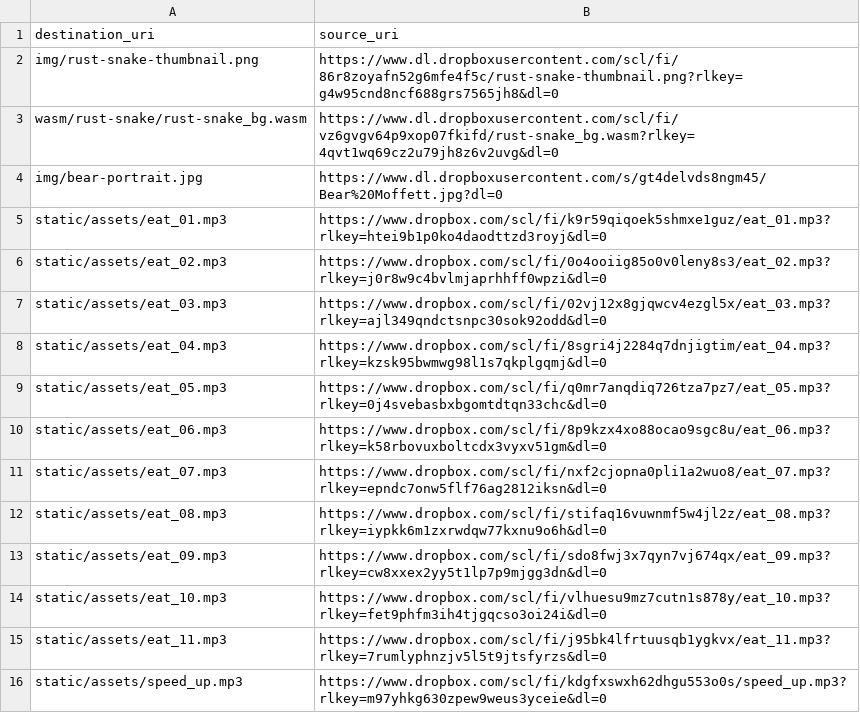
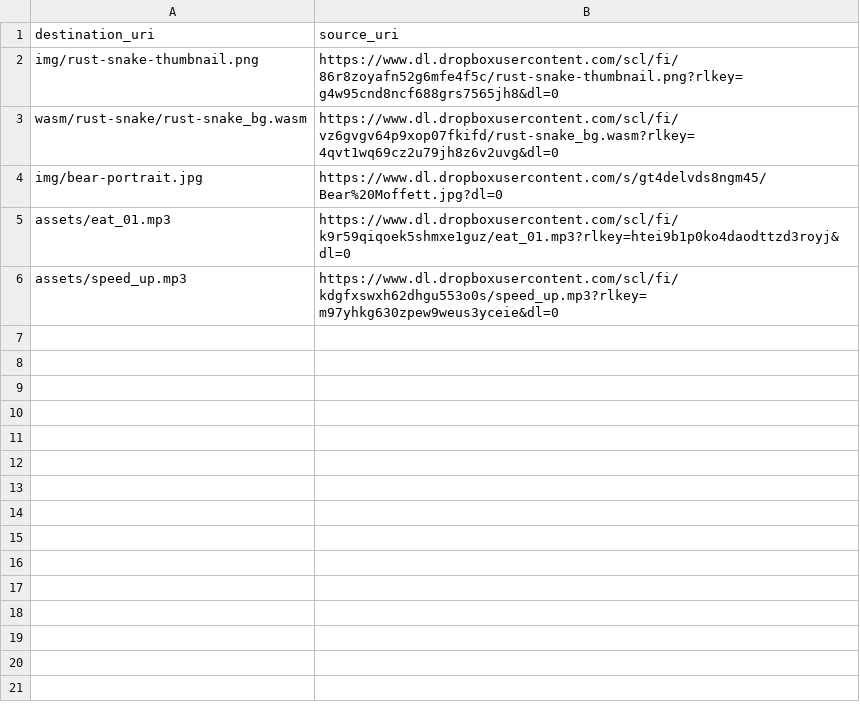
Before and after one commit to shakesbeare/berintmoffett-com, a CSV file: files.csv, drawn as a sheet.

```diff
--- a/files.csv
+++ b/files.csv
@@ -4,13 +4,3 @@ wasm/rust-snake/rust-snake_bg.wasm,https://www.dl.dropboxusercontent.com/scl/fi/
 img/bear-portrait.jpg,https://www.dl.dropboxusercontent.com/s/gt4delvds8ngm45/Bear%20Moffett.jpg?dl=0
-static/assets/eat_01.mp3, https://www.dropbox.com/scl/fi/k9r59qiqoek5shmxe1guz/eat_01.mp3?rlkey=htei9b1p0ko4daodttzd3royj&dl=0
-static/assets/eat_02.mp3, https://www.dropbox.com/scl/fi/0o4ooiig85o0v0leny8s3/eat_02.mp3?rlkey=j0r8w9c4bvlmjaprhhff0wpzi&dl=0
-static/assets/eat_03.mp3, https://www.dropbox.com/scl/fi/02vj12x8gjqwcv4ezgl5x/eat_03.mp3?rlkey=ajl349qndctsnpc30sok92odd&dl=0
-static/assets/eat_04.mp3, https://www.dropbox.com/scl/fi/8sgri4j2284q7dnjigtim/eat_04.mp3?rlkey=kzsk95bwmwg98l1s7qkplgqmj&dl=0
-static/assets/eat_05.mp3, https://www.dropbox.com/scl/fi/q0mr7anqdiq726tza7pz7/eat_05.mp3?rlkey=0j4svebasbxbgomtdtqn33chc&dl=0
-static/assets/eat_06.mp3, https://www.dropbox.com/scl/fi/8p9kzx4xo88ocao9sgc8u/eat_06.mp3?rlkey=k58rbovuxboltcdx3vyxv51gm&dl=0
-static/assets/eat_07.mp3, https://www.dropbox.com/scl/fi/nxf2cjopna0pli1a2wuo8/eat_07.mp3?rlkey=epndc7onw5flf76ag2812iksn&dl=0
-static/assets/eat_08.mp3, https://www.dropbox.com/scl/fi/stifaq16vuwnmf5w4jl2z/eat_08.mp3?rlkey=iypkk6m1zxrwdqw77kxnu9o6h&dl=0
-static/assets/eat_09.mp3, https://www.dropbox.com/scl/fi/sdo8fwj3x7qyn7vj674qx/eat_09.mp3?rlkey=cw8xxex2yy5t1lp7p9mjgg3dn&dl=0
-static/assets/eat_10.mp3, https://www.dropbox.com/scl/fi/vlhuesu9mz7cutn1s878y/eat_10.mp3?rlkey=fet9phfm3ih4tjgqcso3oi24i&dl=0
-static/assets/eat_11.mp3, https://www.dropbox.com/scl/fi/j95bk4lfrtuusqb1ygkvx/eat_11.mp3?rlkey=7rumlyphnzjv5l5t9jtsfyrzs&dl=0
-static/assets/speed_up.mp3, https://www.dropbox.com/scl/fi/kdgfxswxh62dhgu553o0s/speed_up.mp3?rlkey=m97yhkg630zpew9weus3yceie&dl=0
+assets/eat_01.mp3,https://www.dl.dropboxusercontent.com/scl/fi/k9r59qiqoek5shmxe1guz/eat_01.mp3?rlkey=htei9b1p0ko4daodttzd3royj&dl=0
+assets/speed_up.mp3,https://www.dl.dropboxusercontent.com/scl/fi/kdgfxswxh62dhgu553o0s/speed_up.mp3?rlkey=m97yhkg630zpew9weus3yceie&dl=0
```
Also changed, not shown: 2 other files.
